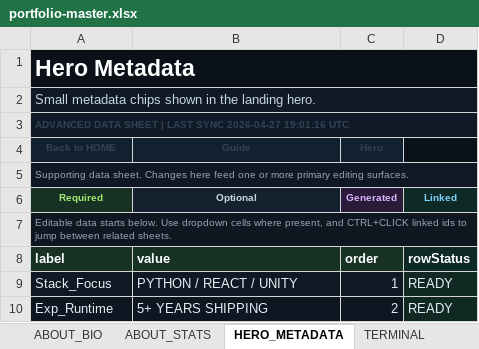
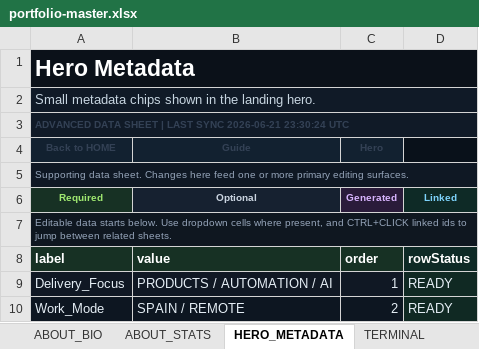
Before and after one commit to Albjav12345/amedina-dev, an Excel workbook: src/data/content/portfolio-master.xlsx, sheet HERO_METADATA, drawn as a sheet; values as stored, in another font and other column widths than the file's, no borders; the diff names each change by its address in the sheet, - before the commit and + after, or states it on an @@ line.

Commit message:
Generate site media, update SEO and accessibility
Add site media assets and generation pipeline, update SEO metadata, and improve accessibility across the UI.

- New public assets: favicon.svg, og-amedina.png, alberto.webp; replace avatar source with webp and move original PNGs into src/assets/source.
- Add scripts/generate-site-media.mjs (uses sharp) to produce portrait webp and social OG PNG; add scripts/prune-build-media.mjs to remove source videos from dist.
- Wire generateSiteMedia into dev flow and build: package.json scripts updated; dev.mjs now runs generateSiteMedia on workbook refresh; build now prunes media after vite build.
- Update index.html with canonical, robots, color-scheme, Open Graph / Twitter image and dimensions, and structured-data image/jobTitle changes.
- Integrate syncDocumentMetadata in App.jsx and adjust section render margins / initial rendering logic and touch-scroll heuristics.
- Accessibility and UX improvements across components: TerminalWindow (keyboard open, ARIA labels), Navbar (nav ARIA, mobile menu attributes, focus styles), Contact (form ids, names, aria-busy, copy button aria), FeaturedProjects (focus management, modal role/aria-modal, keyboard trap, focus restore, button semantics, CTA block), Hero (CTA and terminal layout changes, keyboard/focus states), and other small image loading/decoding attributes.
- Update generated portfolio content (portfolioContent.json) and workbook: refresh timestamps, text/content edits (titles, descriptions, role, quotes, avatar paths), and sitemap lastmod dates.

These changes improve social sharing, automate media generation, reduce build size, and enhance keyboard/ARIA support for better accessibility and SEO.

```diff
--- a/src/data/content/portfolio-master.xlsx (sheet HERO_METADATA)
+++ b/src/data/content/portfolio-master.xlsx (sheet HERO_METADATA)
-A3 (Back to HOME): …LAST SYNC 2026-04-27 19:01:16 UTC
+A3 (Back to HOME): …LAST SYNC 2026-06-21 23:30:24 UTC
-A9 (Back to HOME): Stack_Focus
+A9 (Back to HOME): Delivery_Focus
-B9 (Guide): PYTHON / REACT / UNITY
+B9 (Guide): PRODUCTS / AUTOMATION / AI
-A10 (Back to HOME): Exp_Runtime
+A10 (Back to HOME): Work_Mode
-B10 (Guide): 5+ YEARS SHIPPING
+B10 (Guide): SPAIN / REMOTE
```
Also changed, not shown: sheet ASSETS, sheet PROJECTS, sheet HERO, sheet SECTION_HEADERS, sheet PROFILE, sheet CONTACT, 19 more sheets, 22 other files.
